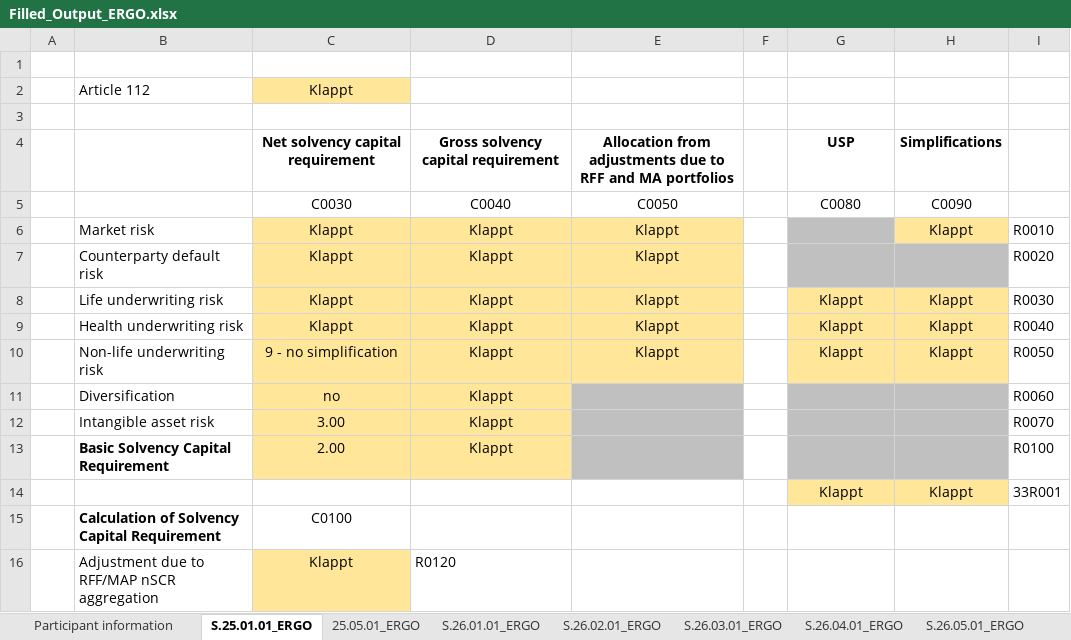
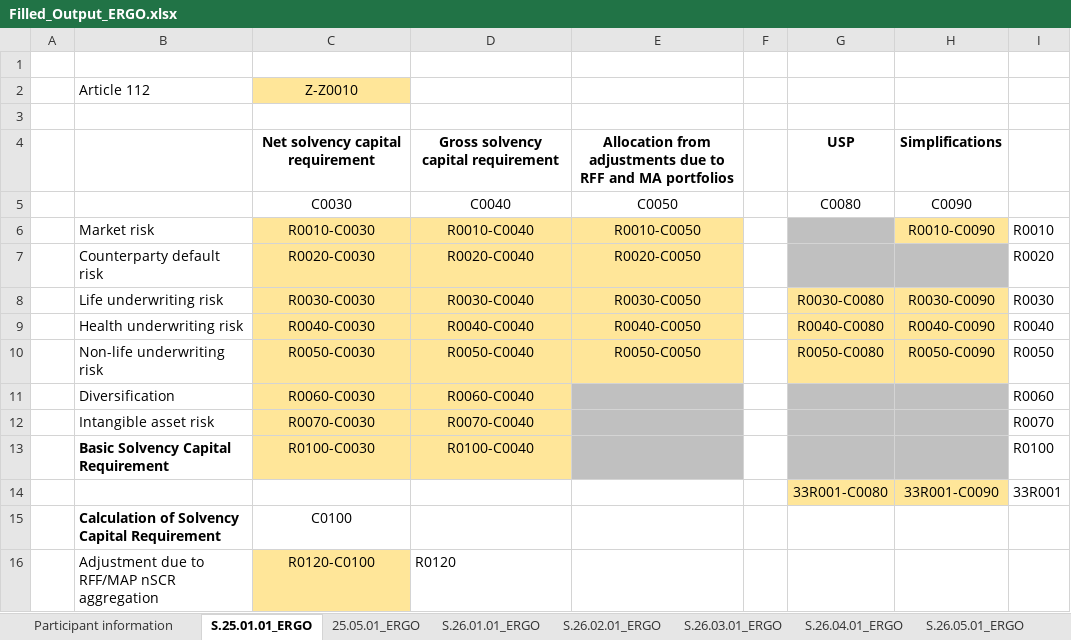
Before and after one commit to SolvMates/SolvMate, an Excel workbook: outputs/Filled_Output_ERGO.xlsx, sheet S.25.01.01_ERGO, drawn as a sheet; only a part is shown; values as stored, in another font and other column widths than the file's, no borders; removed rows and columns are numbered as before the commit, all else as after; the diff covers the shown part only; the diff names each change by its address in the sheet, - before the commit and + after, or states it on an @@ line.

Commit message:
output

```diff
--- a/outputs/Filled_Output_ERGO.xlsx (sheet S.25.01.01_ERGO)
+++ b/outputs/Filled_Output_ERGO.xlsx (sheet S.25.01.01_ERGO)
-C2: Klappt
+C2: Z-Z0010
-C6: Klappt
+C6: R0010-C0030
-D6: Klappt
+D6: R0010-C0040
-E6: Klappt
+E6: R0010-C0050
-H6: Klappt
+H6: R0010-C0090
-C7: Klappt
+C7: R0020-C0030
-D7: Klappt
+D7: R0020-C0040
-E7: Klappt
+E7: R0020-C0050
-C8: Klappt
+C8: R0030-C0030
-D8: Klappt
+D8: R0030-C0040
-E8: Klappt
+E8: R0030-C0050
-G8: Klappt
+G8: R0030-C0080
-H8: Klappt
+H8: R0030-C0090
-C9: Klappt
+C9: R0040-C0030
-D9: Klappt
+D9: R0040-C0040
-E9: Klappt
+E9: R0040-C0050
-G9: Klappt
+G9: R0040-C0080
-H9: Klappt
+H9: R0040-C0090
-C10: 9 - no simplification
+C10: R0050-C0030
-D10: Klappt
+D10: R0050-C0040
-E10: Klappt
+E10: R0050-C0050
-G10: Klappt
+G10: R0050-C0080
-H10: Klappt
+H10: R0050-C0090
-C11: no
+C11: R0060-C0030
-D11: Klappt
+D11: R0060-C0040
-C12: 3.00
+C12: R0070-C0030
-D12: Klappt
+D12: R0070-C0040
-C13: 2.00
+C13: R0100-C0030
-D13: Klappt
+D13: R0100-C0040
-row 14:  |  |  |  |  |  | Klappt | Klappt | 33R001
+row 14:  |  |  |  |  |  | 33R001-C0080 | 33R001-C0090 | 33R001
-C16: Klappt
+C16: R0120-C0100
```
Also changed, not shown: 36 edited cells elsewhere in this sheet, 1 other file.
